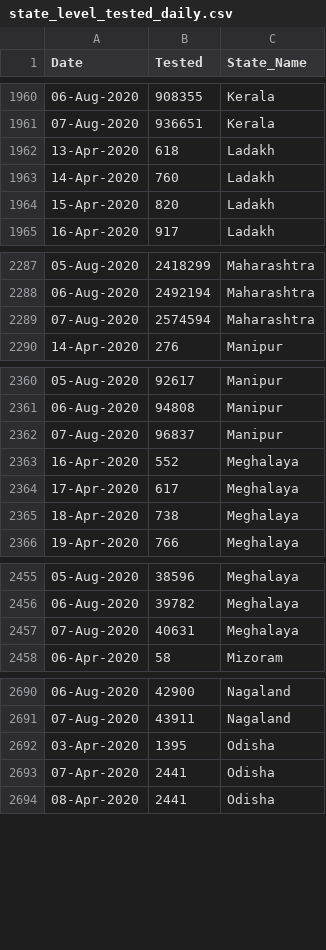
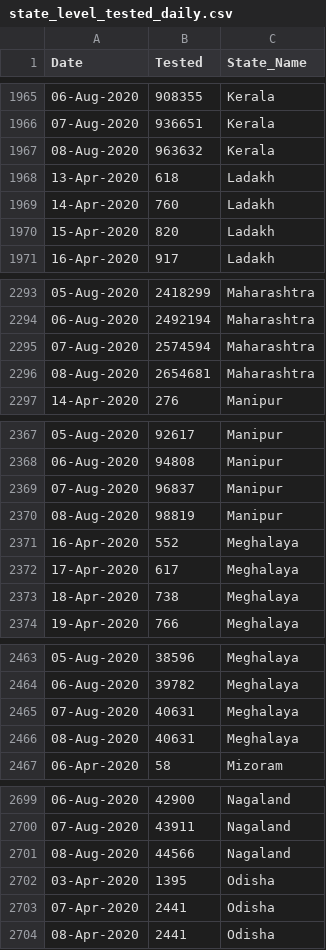
Before and after one commit to rkasale28/Covid-Data-Visualization, a CSV file: state_level_tested_daily.csv, drawn as a sheet; only a part is shown, gaps mark what is left out; the diff covers the shown part only; the diff names each change by its address in the sheet, - before the commit and + after, or states it on an @@ line.

```diff
--- a/state_level_tested_daily.csv
+++ b/state_level_tested_daily.csv
+row 1967: 08-Aug-2020 | 963632 | Kerala
+row 2296: 08-Aug-2020 | 2654681 | Maharashtra
+row 2370: 08-Aug-2020 | 98819 | Manipur
+row 2466: 08-Aug-2020 | 40631 | Meghalaya
+row 2701: 08-Aug-2020 | 44566 | Nagaland
```
Also changed, not shown: 12 added rows elsewhere in this file, district_level.csv, state_level_daily.csv.
